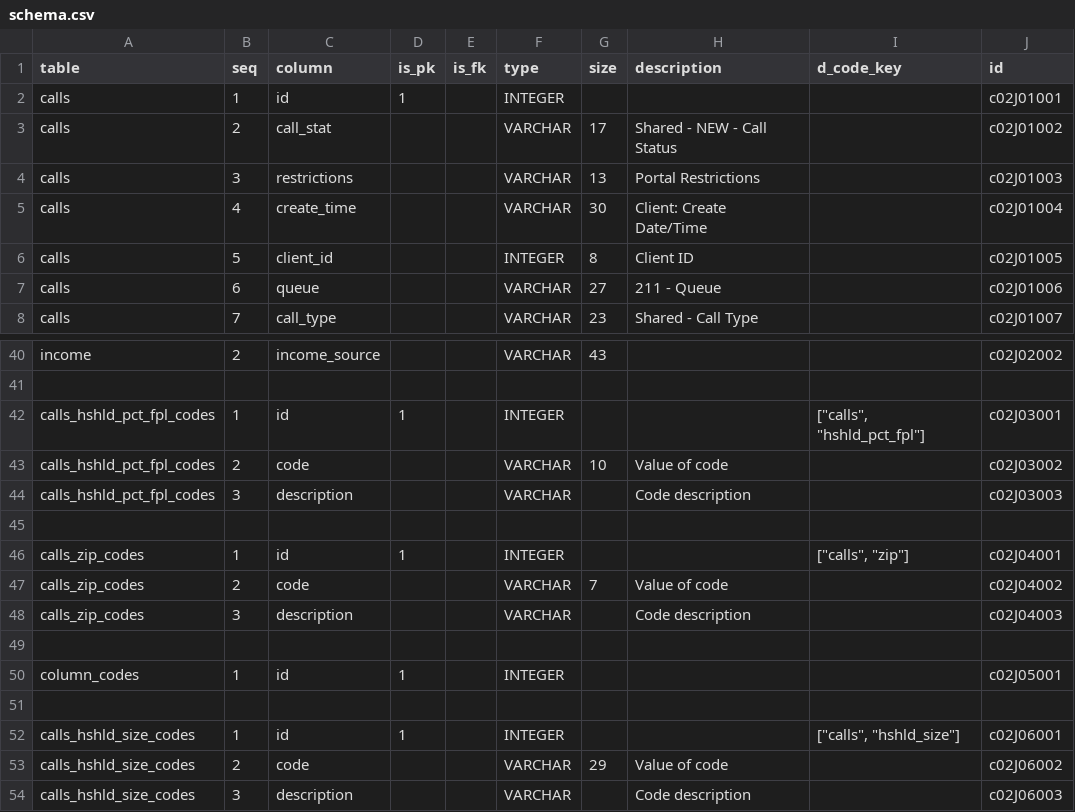
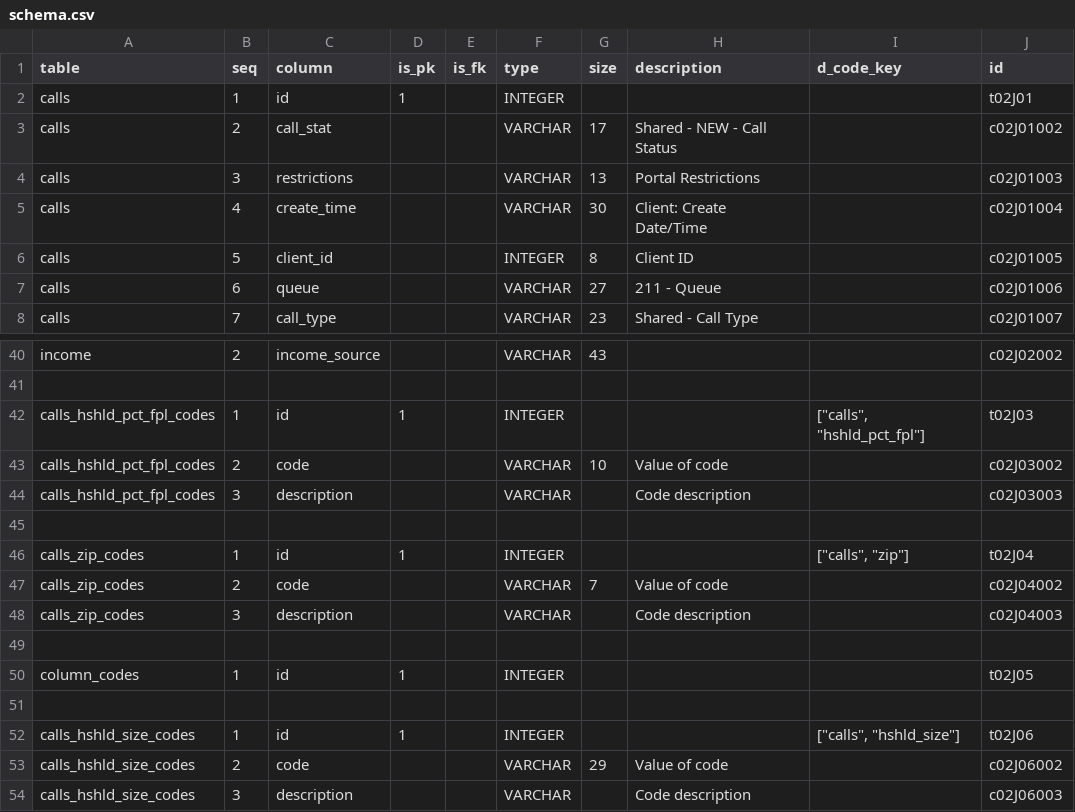
Before and after one commit to CivicSpleen/sdrdl-ambry-bundles, a CSV file: 211sandiego.org/calls-p1ye2014/meta/schema.csv, drawn as a sheet; only a part is shown, gaps mark what is left out.

```diff
--- a/211sandiego.org/calls-p1ye2014/meta/schema.csv
+++ b/211sandiego.org/calls-p1ye2014/meta/schema.csv
@@ -1,3 +1,3 @@
 table,seq,column,is_pk,is_fk,type,size,description,d_code_key,id
-calls,1,id,1,,INTEGER,,,,c02J01001
+calls,1,id,1,,INTEGER,,,,t02J01
 calls,2,call_stat,,,VARCHAR,17,Shared - NEW - Call Status,,c02J01002
@@ -41,3 +41,3 @@ income,2,income_source,,,VARCHAR,43,,,c02J02002
 ,,,,,,,,,
-calls_hshld_pct_fpl_codes,1,id,1,,INTEGER,,,"[""calls"", ""hshld_pct_fpl""]",c02J03001
+calls_hshld_pct_fpl_codes,1,id,1,,INTEGER,,,"[""calls"", ""hshld_pct_fpl""]",t02J03
 calls_hshld_pct_fpl_codes,2,code,,,VARCHAR,10,Value of code,,c02J03002
@@ -45,3 +45,3 @@ calls_hshld_pct_fpl_codes,3,description,,,VARCHAR,,Code description,,c02J03003
 ,,,,,,,,,
-calls_zip_codes,1,id,1,,INTEGER,,,"[""calls"", ""zip""]",c02J04001
+calls_zip_codes,1,id,1,,INTEGER,,,"[""calls"", ""zip""]",t02J04
 calls_zip_codes,2,code,,,VARCHAR,7,Value of code,,c02J04002
@@ -49,5 +49,5 @@ calls_zip_codes,3,description,,,VARCHAR,,Code description,,c02J04003
 ,,,,,,,,,
-column_codes,1,id,1,,INTEGER,,,,c02J05001
+column_codes,1,id,1,,INTEGER,,,,t02J05
 ,,,,,,,,,
-calls_hshld_size_codes,1,id,1,,INTEGER,,,"[""calls"", ""hshld_size""]",c02J06001
+calls_hshld_size_codes,1,id,1,,INTEGER,,,"[""calls"", ""hshld_size""]",t02J06
 calls_hshld_size_codes,2,code,,,VARCHAR,29,Value of code,,c02J06002
```
Also changed, not shown: 211sandiego.org/calls-p1ye2014-dedupe/meta/schema.csv, civicsd.org/devpermits/meta/schema.csv, 28 other files.
